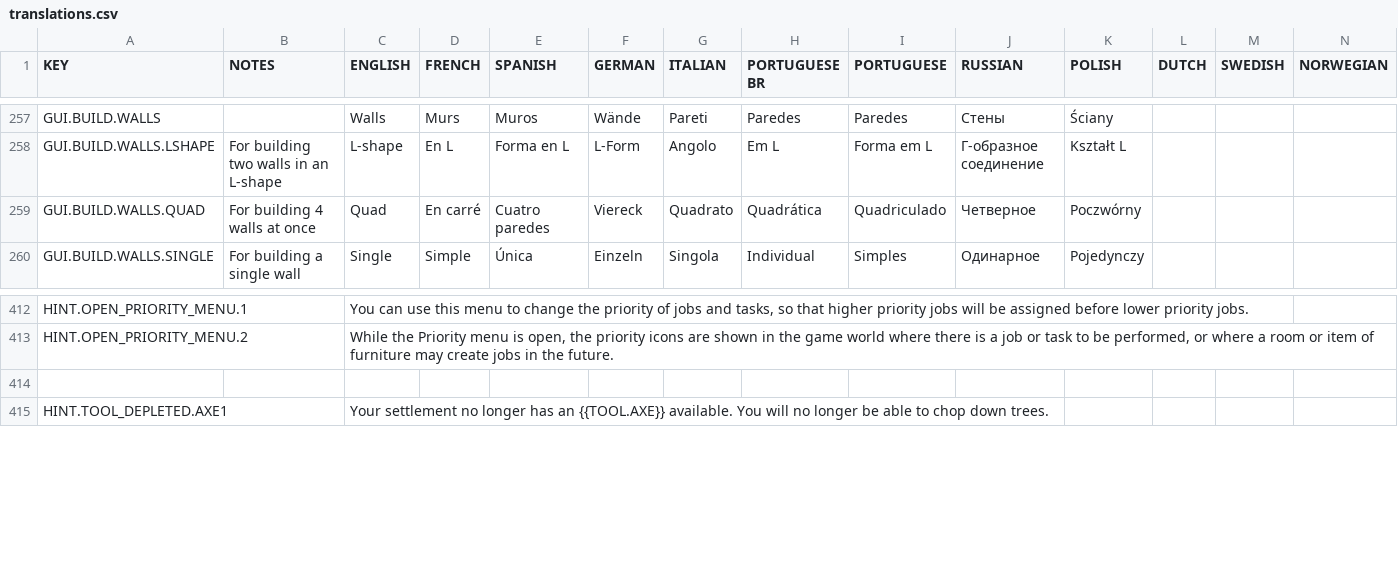
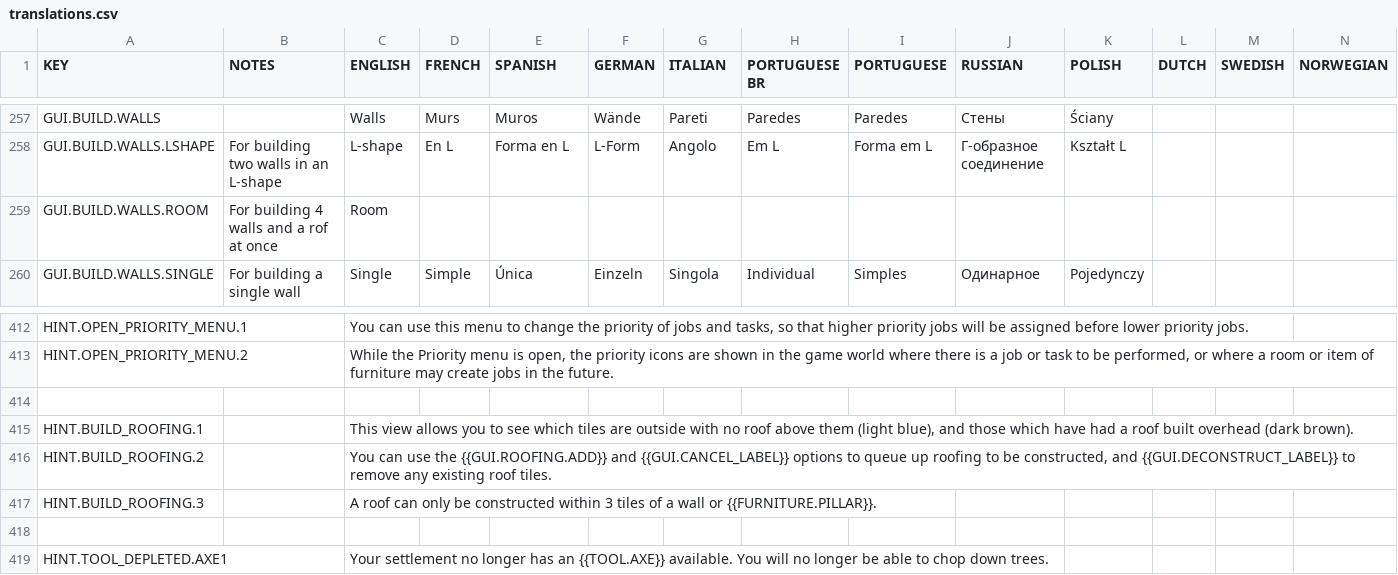
Before and after one commit to rossturner/king-under-the-mountain, a CSV file: core/mods/base/translations/translations.csv, drawn as a sheet; only a part is shown, gaps mark what is left out; removed rows and columns are numbered as before the commit, all else as after; rows hold the shown columns only; the diff names each change by its address in the sheet, - before the commit and + after, or states it on an @@ line.

```diff
--- a/core/mods/base/translations/translations.csv
+++ b/core/mods/base/translations/translations.csv
-row 259: GUI.BUILD.WALLS.QUAD | For building 4 walls at once | Quad | En carré | Cuatro paredes | Viereck | Quadrato | Quadrática | Quadriculado | Четверное | Poczwórny
+row 259: GUI.BUILD.WALLS.ROOM | For building 4 walls and a rof at once | Room
+row 415: HINT.BUILD_ROOFING.1 |  | This view allows you to see which tiles are outside with no roof above them (light blue), and those which have had a roof built overhead (dark brown).
+row 416: HINT.BUILD_ROOFING.2 |  | You can use the {{GUI.ROOFING.ADD}} and {{GUI.CANCEL_LABEL}} options to queue up roofing to be constructed, and {{GUI.DECONSTRUCT_LABEL}} to remove any existing roof tiles.
+row 417: HINT.BUILD_ROOFING.3 |  | A roof can only be constructed within 3 tiles of a wall or {{FURNITURE.PILLAR}}.
+row 418: (empty)
```
Also changed, not shown: core/assets/translations/collated.csv, 13 other files.
